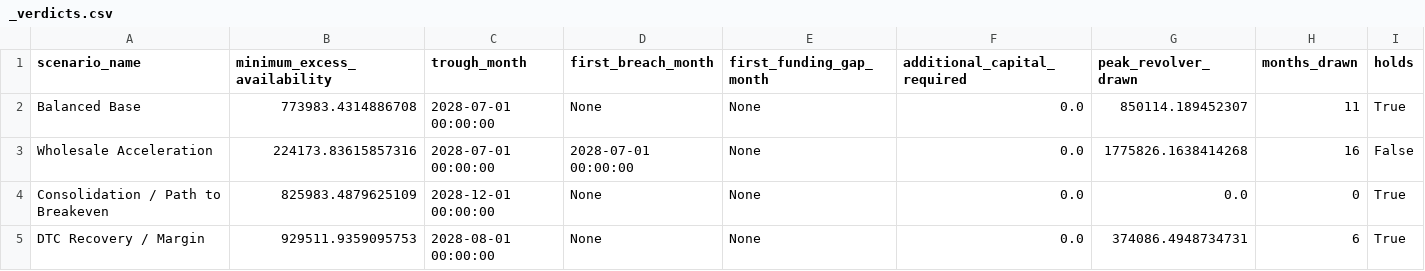
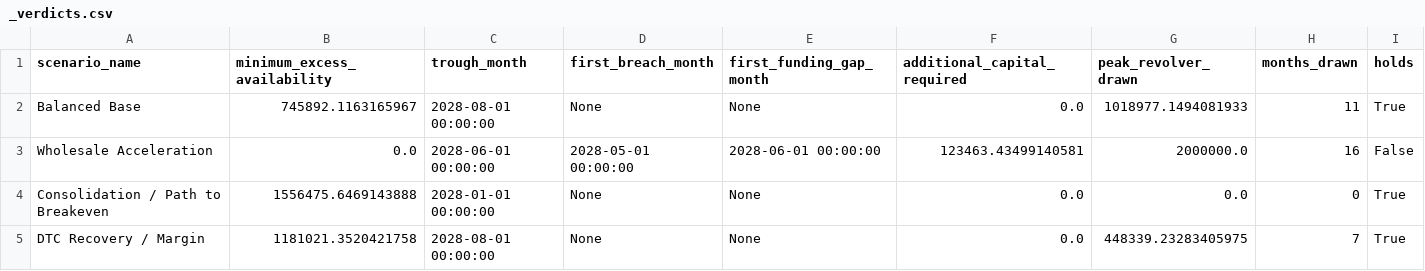
Before and after one commit to siddik-analytics/bellwether-fpa, a CSV file: samples/_verdicts.csv, drawn as a sheet.

```diff
--- a/samples/_verdicts.csv
+++ b/samples/_verdicts.csv
@@ -1,5 +1,5 @@
 scenario_name,minimum_excess_availability,trough_month,first_breach_month,first_funding_gap_month,additional_capital_required,peak_revolver_drawn,months_drawn,holds
-Balanced Base,773983.4314886708,2028-07-01 00:00:00,None,None,0.0,850114.189452307,11,True
-Wholesale Acceleration,224173.83615857316,2028-07-01 00:00:00,2028-07-01 00:00:00,None,0.0,1775826.1638414268,16,False
-Consolidation / Path to Breakeven,825983.4879625109,2028-12-01 00:00:00,None,None,0.0,0.0,0,True
-DTC Recovery / Margin,929511.9359095753,2028-08-01 00:00:00,None,None,0.0,374086.4948734731,6,True
+Balanced Base,745892.1163165967,2028-08-01 00:00:00,None,None,0.0,1018977.1494081933,11,True
+Wholesale Acceleration,0.0,2028-06-01 00:00:00,2028-05-01 00:00:00,2028-06-01 00:00:00,123463.43499140581,2000000.0,16,False
+Consolidation / Path to Breakeven,1556475.6469143888,2028-01-01 00:00:00,None,None,0.0,0.0,0,True
+DTC Recovery / Margin,1181021.3520421758,2028-08-01 00:00:00,None,None,0.0,448339.23283405975,7,True
```
Also changed, not shown: samples/dim_gl_account.csv, samples/fact_dtc_suppressed_demand.csv, 10 other files.
